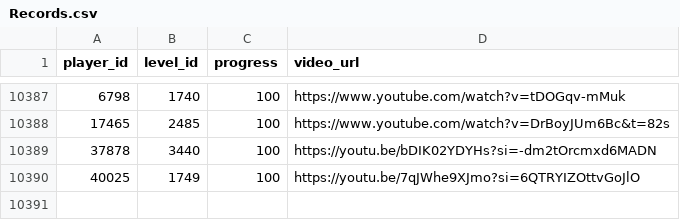
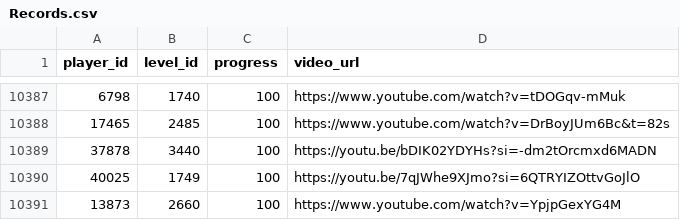
Before and after one commit to hertzzzzzz/h-cr, a CSV file: Records.csv, drawn as a sheet; only a part is shown, gaps mark what is left out; the diff names each change by its address in the sheet, - before the commit and + after, or states it on an @@ line.

```diff
--- a/Records.csv
+++ b/Records.csv
+row 10391: 13873 | 2660 | 100 | https://www.youtube.com/watch?v=YpjpGexYG4M
```
Also changed, not shown: Players.csv.
